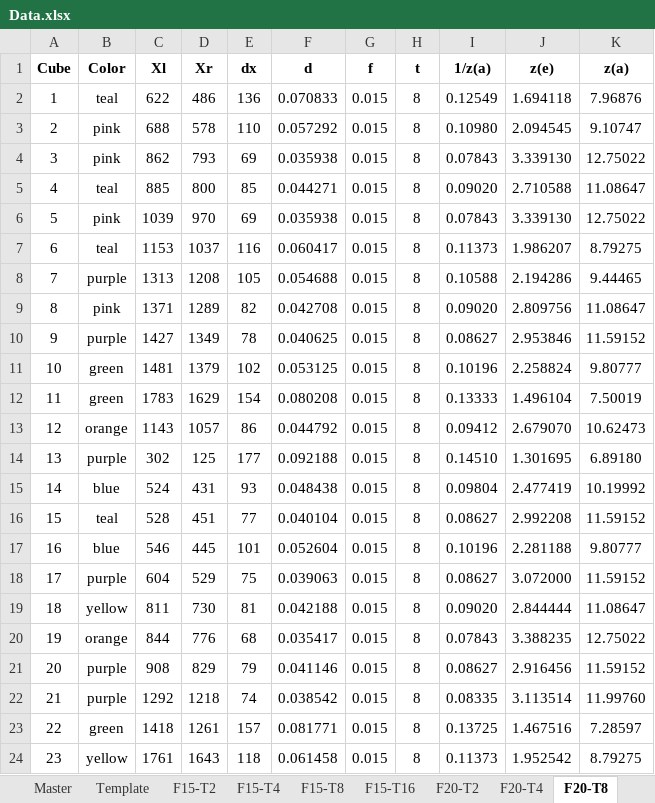
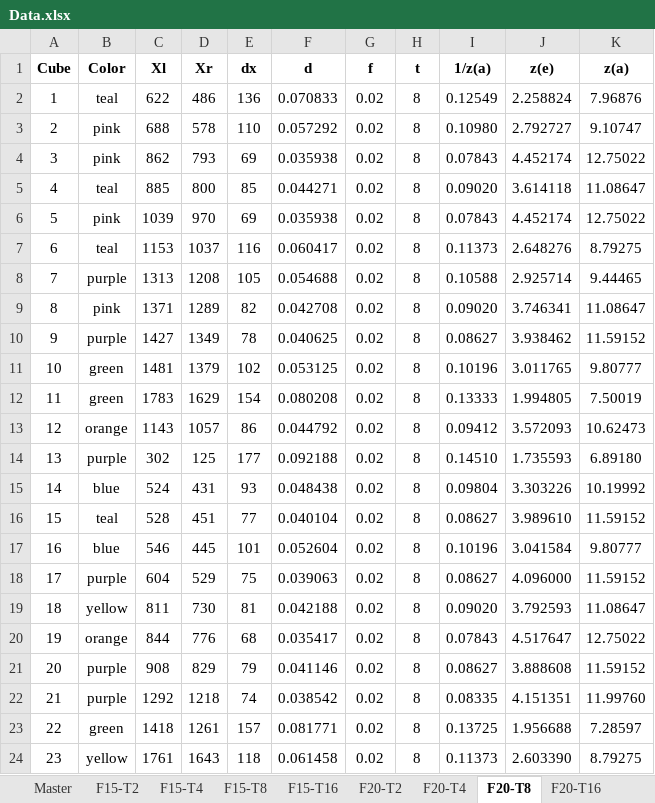
Before and after one commit to Parth/DriveAI, an Excel workbook: Experiments/Travis/Data Collection/Data.xlsx, sheet F20-T8, drawn as a sheet; values as stored, in another font and other column widths than the file's, no borders; charts and pictures not drawn; the diff names each change by its address in the sheet, - before the commit and + after, or states it on an @@ line.

```diff
--- a/Experiments/Travis/Data Collection/Data.xlsx (sheet F20-T8)
+++ b/Experiments/Travis/Data Collection/Data.xlsx (sheet F20-T8)
-sheet tab: Template
-G2:G24 (f): 0.015
+G2:G24 (f): 0.02
-J2 (z(e)): 1.694118
+J2 (z(e)): 2.258824
-J3 (z(e)): 2.094545
+J3 (z(e)): 2.792727
-J4 (z(e)): 3.339130
+J4 (z(e)): 4.452174
-J5 (z(e)): 2.710588
+J5 (z(e)): 3.614118
-J6 (z(e)): 3.339130
+J6 (z(e)): 4.452174
-J7 (z(e)): 1.986207
+J7 (z(e)): 2.648276
-J8 (z(e)): 2.194286
+J8 (z(e)): 2.925714
-J9 (z(e)): 2.809756
+J9 (z(e)): 3.746341
-J10 (z(e)): 2.953846
+J10 (z(e)): 3.938462
-J11 (z(e)): 2.258824
+J11 (z(e)): 3.011765
-J12 (z(e)): 1.496104
+J12 (z(e)): 1.994805
-J13 (z(e)): 2.679070
+J13 (z(e)): 3.572093
-J14 (z(e)): 1.301695
+J14 (z(e)): 1.735593
-J15 (z(e)): 2.477419
+J15 (z(e)): 3.303226
-J16 (z(e)): 2.992208
+J16 (z(e)): 3.989610
-J17 (z(e)): 2.281188
+J17 (z(e)): 3.041584
-J18 (z(e)): 3.072000
+J18 (z(e)): 4.096000
-J19 (z(e)): 2.844444
+J19 (z(e)): 3.792593
-J20 (z(e)): 3.388235
+J20 (z(e)): 4.517647
-J21 (z(e)): 2.916456
+J21 (z(e)): 3.888608
-J22 (z(e)): 3.113514
+J22 (z(e)): 4.151351
-J23 (z(e)): 1.467516
+J23 (z(e)): 1.956688
-J24 (z(e)): 1.952542
+J24 (z(e)): 2.603390
```
Also changed, not shown: sheet F15-T4, sheet F20-T2, sheet F20-T4, sheet F20-T16, sheet Master, other sheet tabs, charts or pictures, 34 other files.
